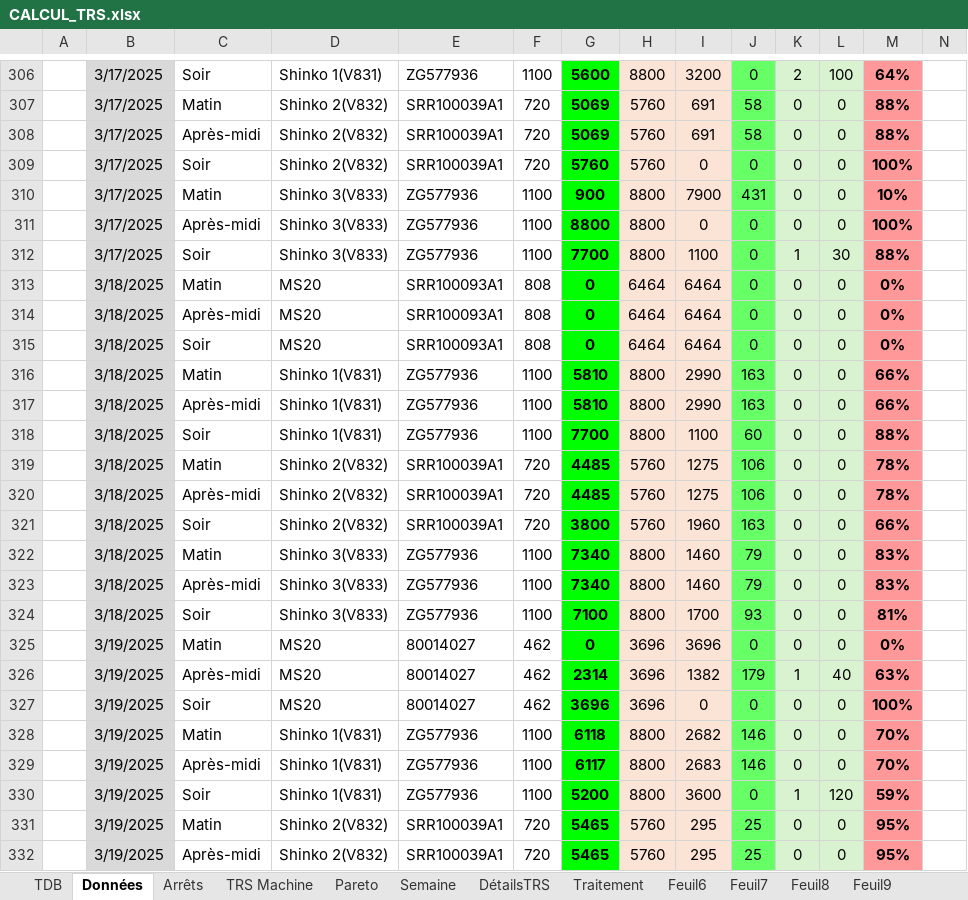
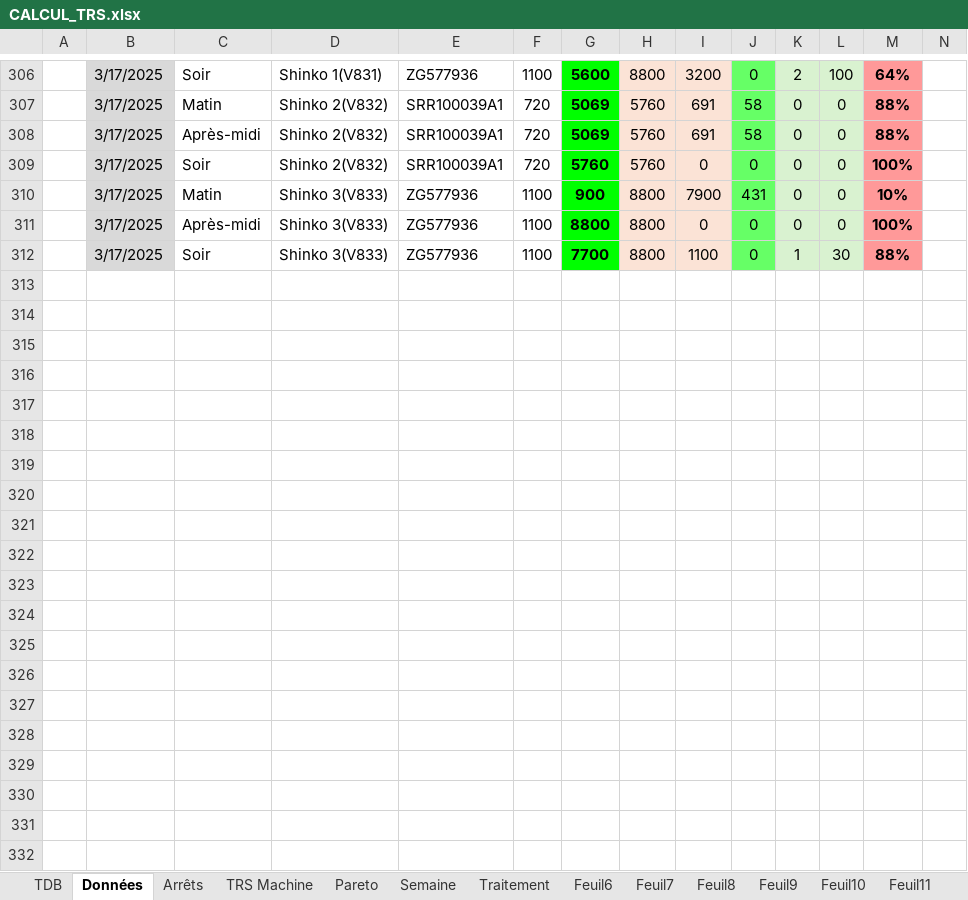
Before and after one commit to MES-DASH-B/TRS_app, an Excel workbook: CALCUL_TRS.xlsx, sheet Données, drawn as a sheet; only a part is shown, gaps mark what is left out; values as stored, in another font and other column widths than the file's, no borders; charts and pictures and table styles not drawn; rows hold the shown columns only; the diff covers the shown part only; the diff names each change by its address in the sheet, - before the commit and + after, or states it on an @@ line.

```diff
--- a/CALCUL_TRS.xlsx (sheet Données)
+++ b/CALCUL_TRS.xlsx (sheet Données)
-sheet tab: DétailsTRS
-row 313:  | 3/18/2025 | Matin | MS20 | SRR100093A1 | 808 | 0 | 6464 | 6464 | 0 | 0 | 0 | 0%
-row 314:  | 3/18/2025 | Après-midi | MS20 | SRR100093A1 | 808 | 0 | 6464 | 6464 | 0 | 0 | 0 | 0%
-row 315:  | 3/18/2025 | Soir | MS20 | SRR100093A1 | 808 | 0 | 6464 | 6464 | 0 | 0 | 0 | 0%
-row 316:  | 3/18/2025 | Matin | Shinko 1(V831) | ZG577936 | 1100 | 5810 | 8800 | 2990 | 163 | 0 | 0 | 66%
-row 317:  | 3/18/2025 | Après-midi | Shinko 1(V831) | ZG577936 | 1100 | 5810 | 8800 | 2990 | 163 | 0 | 0 | 66%
-row 318:  | 3/18/2025 | Soir | Shinko 1(V831) | ZG577936 | 1100 | 7700 | 8800 | 1100 | 60 | 0 | 0 | 88%
-row 319:  | 3/18/2025 | Matin | Shinko 2(V832) | SRR100039A1 | 720 | 4485 | 5760 | 1275 | 106 | 0 | 0 | 78%
-row 320:  | 3/18/2025 | Après-midi | Shinko 2(V832) | SRR100039A1 | 720 | 4485 | 5760 | 1275 | 106 | 0 | 0 | 78%
-row 321:  | 3/18/2025 | Soir | Shinko 2(V832) | SRR100039A1 | 720 | 3800 | 5760 | 1960 | 163 | 0 | 0 | 66%
-row 322:  | 3/18/2025 | Matin | Shinko 3(V833) | ZG577936 | 1100 | 7340 | 8800 | 1460 | 79 | 0 | 0 | 83%
-row 323:  | 3/18/2025 | Après-midi | Shinko 3(V833) | ZG577936 | 1100 | 7340 | 8800 | 1460 | 79 | 0 | 0 | 83%
-row 324:  | 3/18/2025 | Soir | Shinko 3(V833) | ZG577936 | 1100 | 7100 | 8800 | 1700 | 93 | 0 | 0 | 81%
-row 325:  | 3/19/2025 | Matin | MS20 | 80014027 | 462 | 0 | 3696 | 3696 | 0 | 0 | 0 | 0%
-row 326:  | 3/19/2025 | Après-midi | MS20 | 80014027 | 462 | 2314 | 3696 | 1382 | 179 | 1 | 40 | 63%
-row 327:  | 3/19/2025 | Soir | MS20 | 80014027 | 462 | 3696 | 3696 | 0 | 0 | 0 | 0 | 100%
-row 328:  | 3/19/2025 | Matin | Shinko 1(V831) | ZG577936 | 1100 | 6118 | 8800 | 2682 | 146 | 0 | 0 | 70%
-row 329:  | 3/19/2025 | Après-midi | Shinko 1(V831) | ZG577936 | 1100 | 6117 | 8800 | 2683 | 146 | 0 | 0 | 70%
-row 330:  | 3/19/2025 | Soir | Shinko 1(V831) | ZG577936 | 1100 | 5200 | 8800 | 3600 | 0 | 1 | 120 | 59%
-row 331:  | 3/19/2025 | Matin | Shinko 2(V832) | SRR100039A1 | 720 | 5465 | 5760 | 295 | 25 | 0 | 0 | 95%
-row 332:  | 3/19/2025 | Après-midi | Shinko 2(V832) | SRR100039A1 | 720 | 5465 | 5760 | 295 | 25 | 0 | 0 | 95%
```
Also changed, not shown: 16 removed rows and 12 edited cells elsewhere in this sheet, sheet Traitement, sheet TRS Machine, sheet Arrêts, sheet Semaine, sheet Pareto, charts or pictures.
